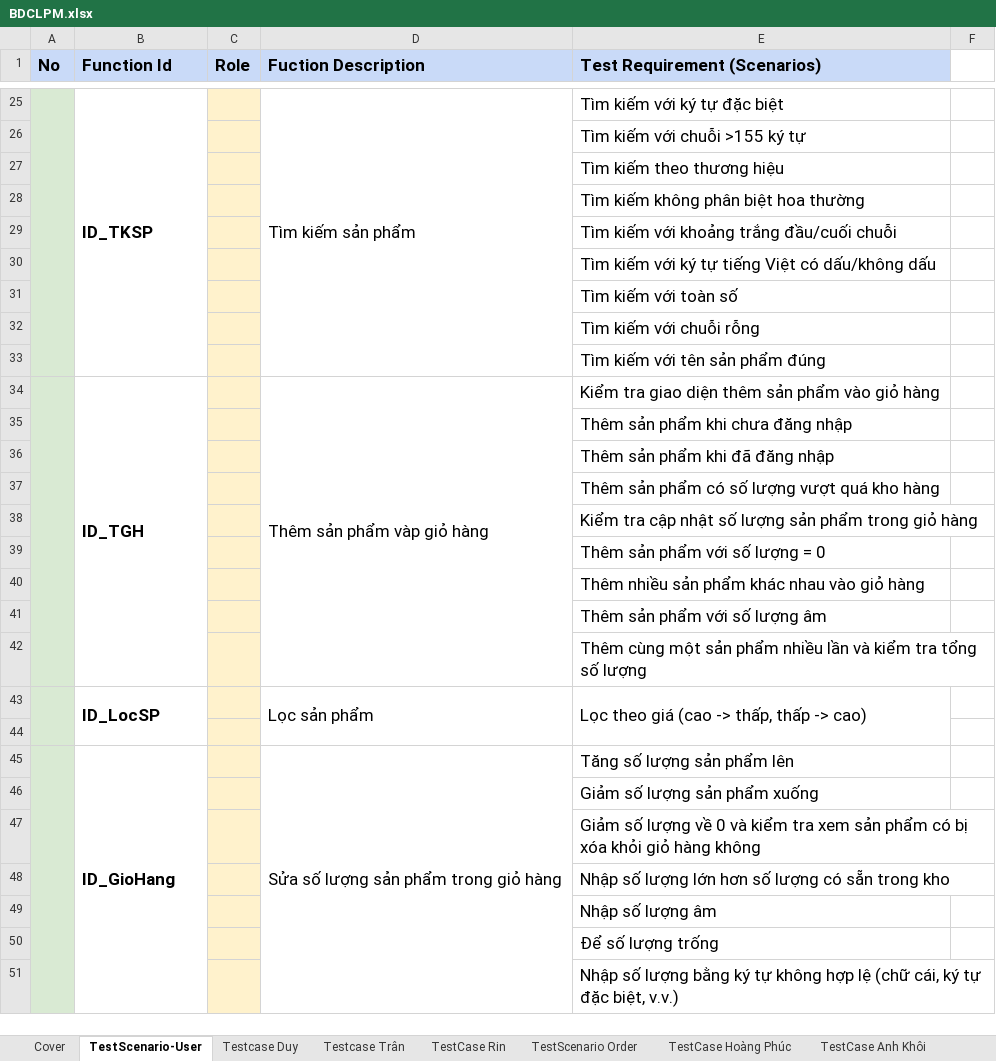
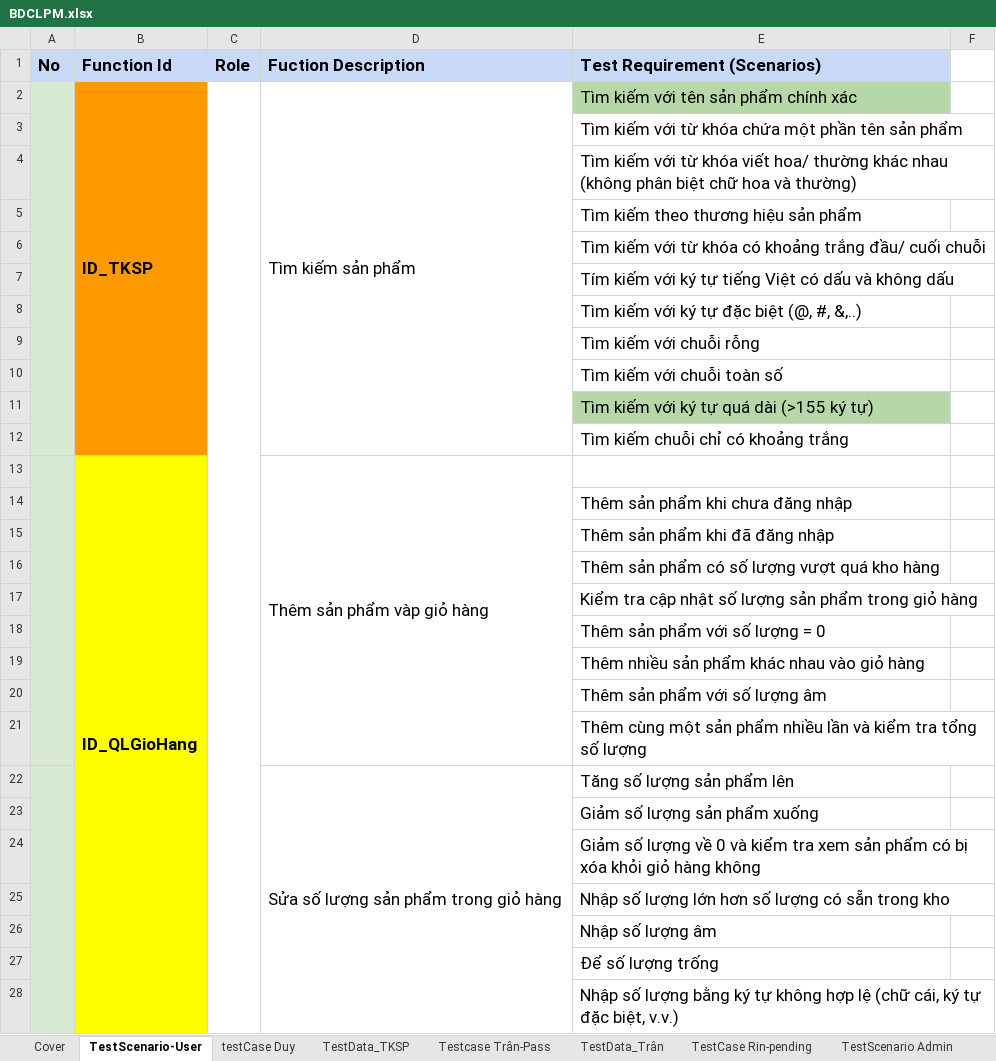
Before and after one commit to Duypham14063003/Test_Web_SalePhone, an Excel workbook: Report/BDCLPM.xlsx, sheet TestScenario-User, drawn as a sheet; only a part is shown, gaps mark what is left out; values as stored, in another font and other column widths than the file's, no borders; removed rows and columns are numbered as before the commit, all else as after; the diff covers the shown part only; the diff names each change by its address in the sheet, - before the commit and + after, or states it on an @@ line.

```diff
--- a/Report/BDCLPM.xlsx (sheet TestScenario-User)
+++ b/Report/BDCLPM.xlsx (sheet TestScenario-User)
-sheet tab: Testcase Duy
+sheet tab: testCase Duy
-sheet tab: Testcase Trân
+sheet tab: TestData_TKSP
-sheet tab: TestCase Rin
+sheet tab: Testcase Trân-Pass
-sheet tab: TestScenario Order
+sheet tab: TestData_Trân
-sheet tab: TestCase Hoàng Phúc
+sheet tab: TestCase Rin-pending
-sheet tab: TestCase Anh Khôi
+sheet tab: TestScenario Admin
-B2 fill: none
+B2 fill: #FF9900
+C2:C97 merged
-E2 (Test Requirement (Scenarios)): Tìm kiếm với ký tự đặc biệt
+E2 (Test Requirement (Scenarios)): Tìm kiếm với tên sản phẩm chính xác
-E2 fill: none
+E2 fill: #B6D7A8
-E3 (Test Requirement (Scenarios)): Tìm kiếm với chuỗi >155 ký tự
+E3 (Test Requirement (Scenarios)): Tìm kiếm với từ khóa chứa một phần tên sản phẩm
-E4 (Test Requirement (Scenarios)): Tìm kiếm theo thương hiệu
+E4 (Test Requirement (Scenarios)): Tìm kiếm với từ khóa viết hoa/ thường khác nhau (không phân biệt chữ hoa và thường)
-E5 (Test Requirement (Scenarios)): Tìm kiếm không phân biệt hoa thường
+E5 (Test Requirement (Scenarios)): Tìm kiếm theo thương hiệu sản phẩm
-E6 (Test Requirement (Scenarios)): …kiếm với khoảng trắng đầu/cuối chuỗi
+E6 (Test Requirement (Scenarios)): …kiếm với từ khóa có khoảng trắng đầu/ cuối chuỗi
-E7 (Test Requirement (Scenarios)): Tìm kiếm với ký tự tiếng Việt có dấu/không dấu
+E7 (Test Requirement (Scenarios)): Tím kiếm với ký tự tiếng Việt có dấu và không dấu
-E8 (Test Requirement (Scenarios)): Tìm kiếm với toàn số
+E8 (Test Requirement (Scenarios)): Tìm kiếm với ký tự đặc biệt (@, #, &,..)
-E10 (Test Requirement (Scenarios)): Tìm kiếm với tên sản phẩm đúng
+E10 (Test Requirement (Scenarios)): Tìm kiếm với chuỗi toàn số
-row 34:  | ID_TGH |  | Thêm sản phẩm vàp giỏ hàng | Kiểm tra giao diện thêm sản phẩm vào giỏ hàng
+row 11:  |  |  |  | Tìm kiếm với ký tự quá dài (>155 ký tự)
+row 12:  |  |  |  | Tìm kiếm chuỗi chỉ có khoảng trắng
+row 13:  | ID_QLGioHang |  | Thêm sản phẩm vàp giỏ hàng
-row 43:  | ID_LocSP |  | Lọc sản phẩm | Lọc theo giá (cao -> thấp, thấp -> cao)
-row 44: (empty)
-B22 (Function Id): ID_GioHang
+B22 (Function Id): (empty)
-B45:B61 merged
```
Also changed, not shown: 23 removed rows and 2 edited cells elsewhere in this sheet, sheet TestCase Rin-pending, sheet TestCase Hoàng Phúc-pending, sheet Testcase Trân-Pass, sheet TestData_TKSP, sheet testCase Duy, sheet TestScenario Admin, 1 more sheet, other sheet tabs, charts or pictures, 8 other files.
